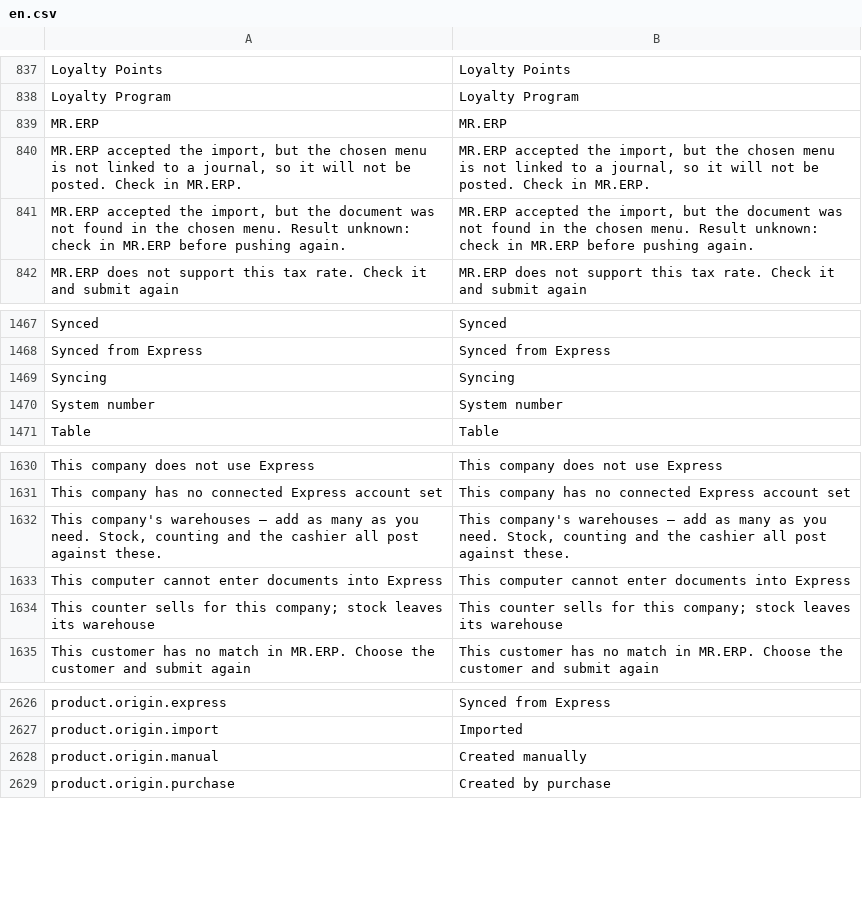
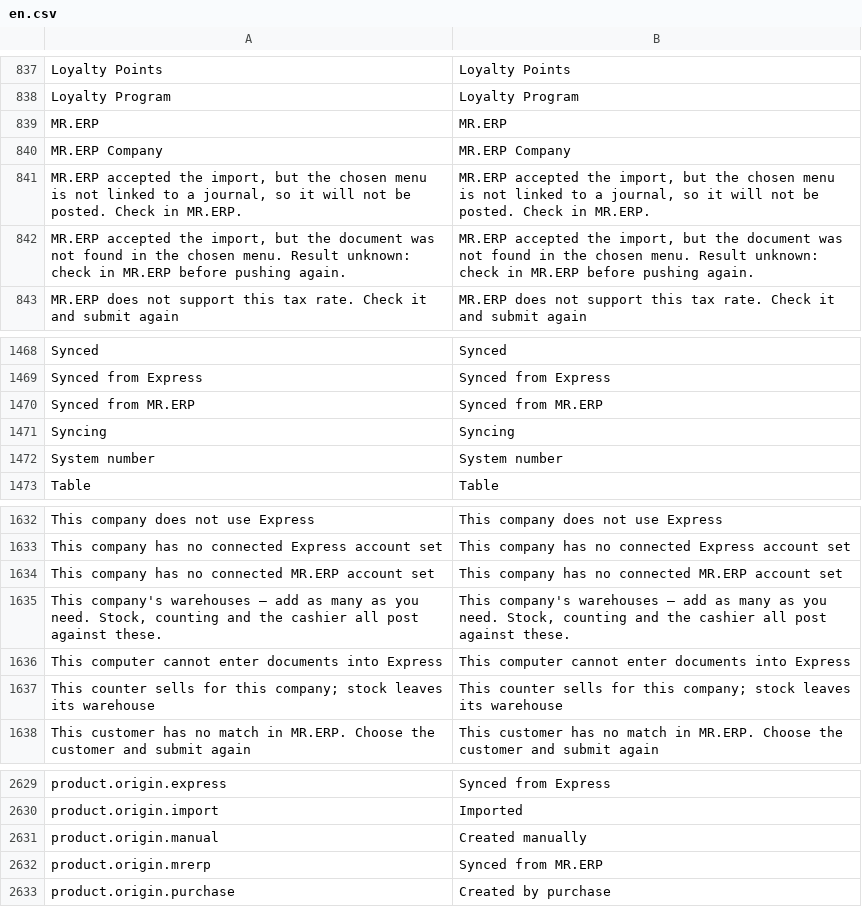
Before and after one commit to skin306152-star/pearnly, a CSV file: apps/pearnly_erp_portal/pearnly_erp_portal/translations/en.csv, drawn as a sheet; only a part is shown, gaps mark what is left out.

```diff
--- a/apps/pearnly_erp_portal/pearnly_erp_portal/translations/en.csv
+++ b/apps/pearnly_erp_portal/pearnly_erp_portal/translations/en.csv
@@ -839,2 +839,3 @@ Loyalty Program,Loyalty Program
 MR.ERP,MR.ERP
+MR.ERP Company,MR.ERP Company
 "MR.ERP accepted the import, but the chosen menu is not linked to a journal, so it will not be posted. Check in MR.ERP.","MR.ERP accepted the import, but the chosen menu is not linked to a journal, so it will not be posted. Check in MR.ERP."
@@ -1468,2 +1469,3 @@ Synced,Synced
 Synced from Express,Synced from Express
+Synced from MR.ERP,Synced from MR.ERP
 Syncing,Syncing
@@ -1631,2 +1633,3 @@ This company does not use Express,This company does not use Express
 This company has no connected Express account set,This company has no connected Express account set
+This company has no connected MR.ERP account set,This company has no connected MR.ERP account set
 "This company's warehouses — add as many as you need. Stock, counting and the cashier all post against these.","This company's warehouses — add as many as you need. Stock, counting and the cashier all post against these."
@@ -2628,2 +2631,3 @@ product.origin.import,Imported
 product.origin.manual,Created manually
+product.origin.mrerp,Synced from MR.ERP
 product.origin.purchase,Created by purchase
```
Also changed, not shown: apps/pearnly_erp_portal/pearnly_erp_portal/i18n/messages.tsv, apps/pearnly_erp_portal/pearnly_erp_portal/translations/ja.csv, 8 other files.
